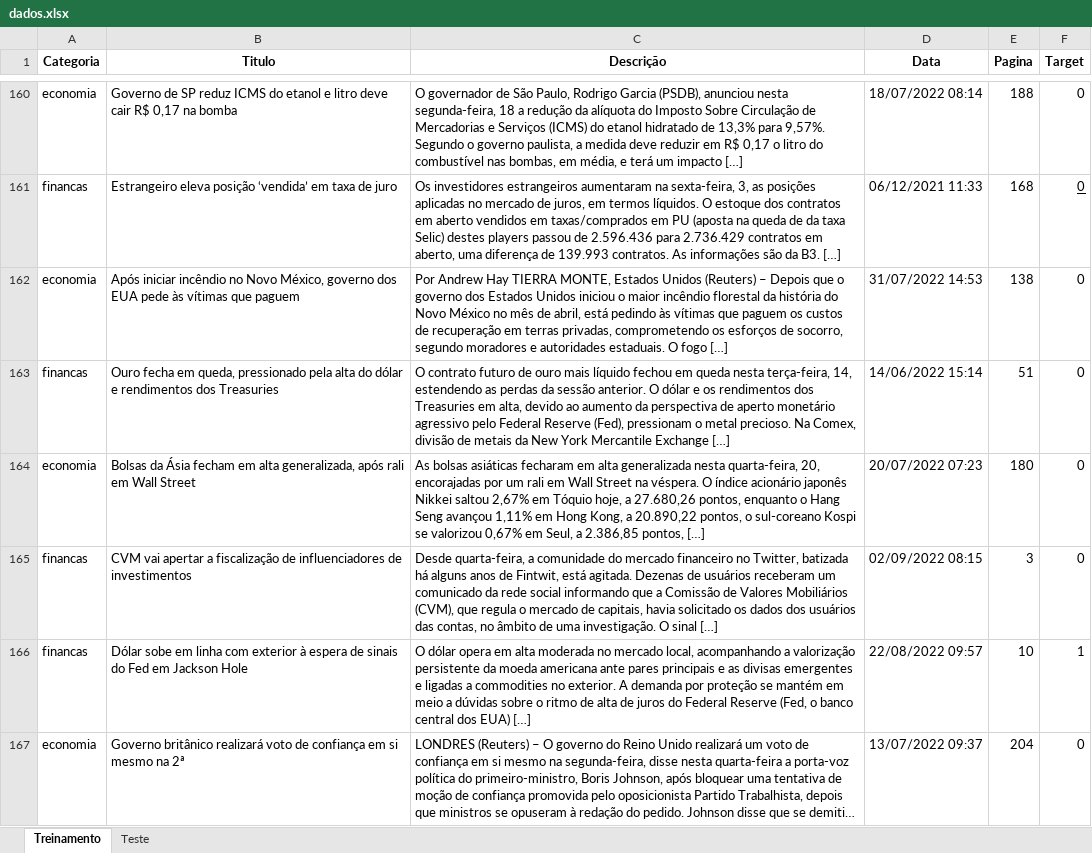
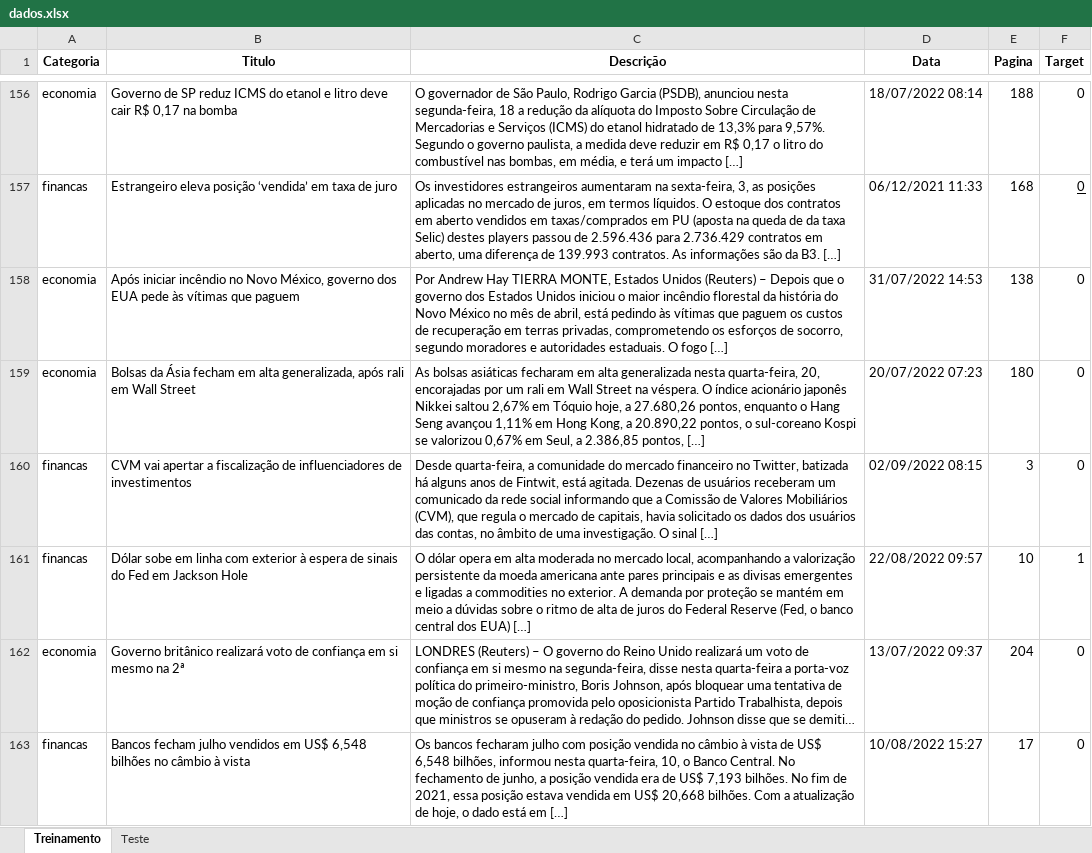
Before and after one commit to insper-classroom/22-2a-cd-p1-grupo_alexiabp, an Excel workbook: data/dados.xlsx, sheet Treinamento, drawn as a sheet; only a part is shown, gaps mark what is left out; the shorter side is filled out with more unchanged rows; long unchanged cells end in …; values as stored, in another font and other column widths than the file's, no borders; the diff covers the shown part only; the diff names each change by its address in the sheet, - before the commit and + after, or states it on an @@ line.

```diff
--- a/data/dados.xlsx (sheet Treinamento)
+++ b/data/dados.xlsx (sheet Treinamento)
-row 163: financas | Ouro fecha em queda, pressionado pela alta do dólar e rendimentos dos Treasuries | O contrato futuro de ouro mais líquido fechou em queda nesta terça-feira, 14, estendendo as perdas da sessão anterior. O dólar e os rendimentos dos Treasuries em alta, devido ao aumento da perspectiva de aperto monetário agressivo pelo Federal Reserve (Fed), pressionam o metal precioso. Na Comex, divisão de metais da New York Mercantile Exchange […] | 14/06/2022 15:14 | 51 | 0
```
Also changed, not shown: 215 removed rows elsewhere in this sheet, sheet Teste, 1 other file.
